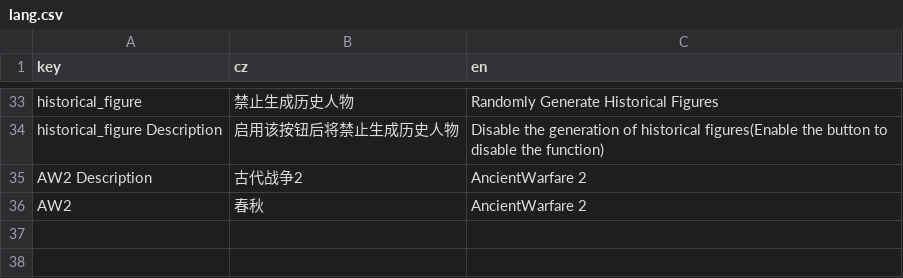
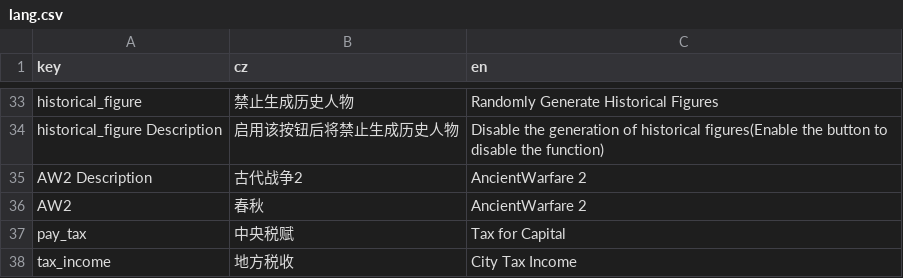
Before and after one commit to goatdie/AncientWarfare2.0, a CSV file: Locales/lang.csv, drawn as a sheet; only a part is shown, gaps mark what is left out.

```diff
--- a/Locales/lang.csv
+++ b/Locales/lang.csv
@@ -36 +36,3 @@ AW2 Description,古代战争2,AncientWarfare 2
 AW2,春秋,AncientWarfare 2
+pay_tax,中央税赋,Tax for Capital
+tax_income,地方税收,City Tax Income
```
Also changed, not shown: 7 other files.
